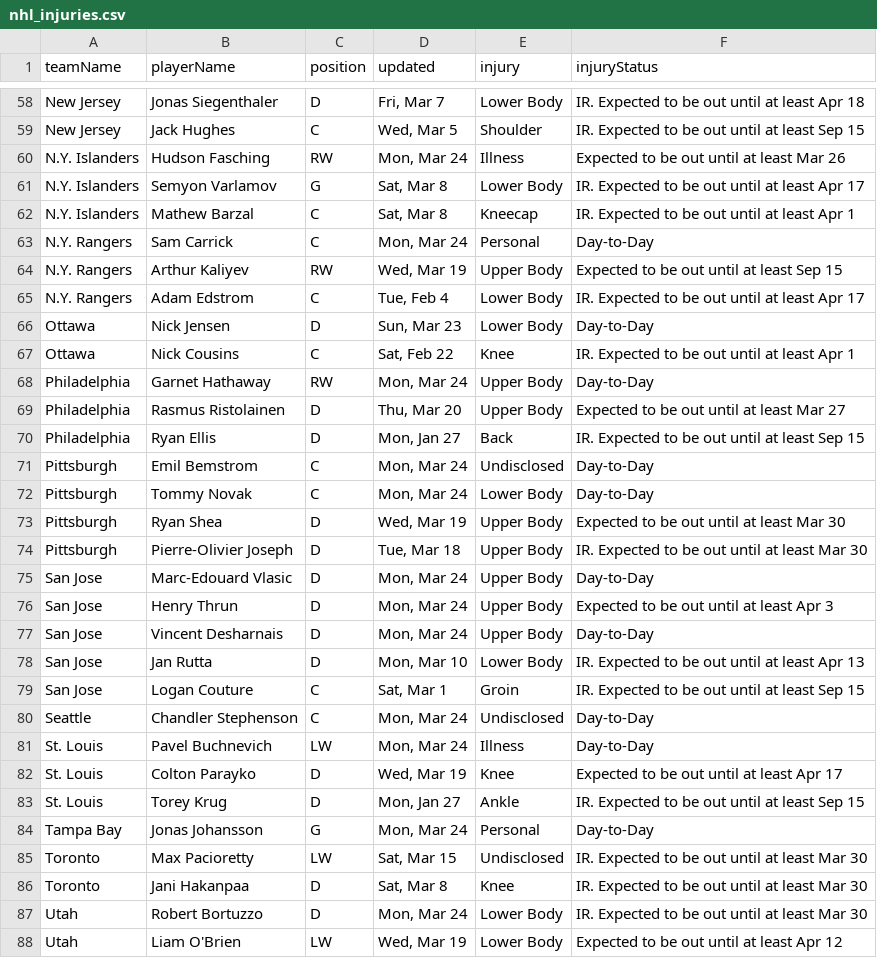
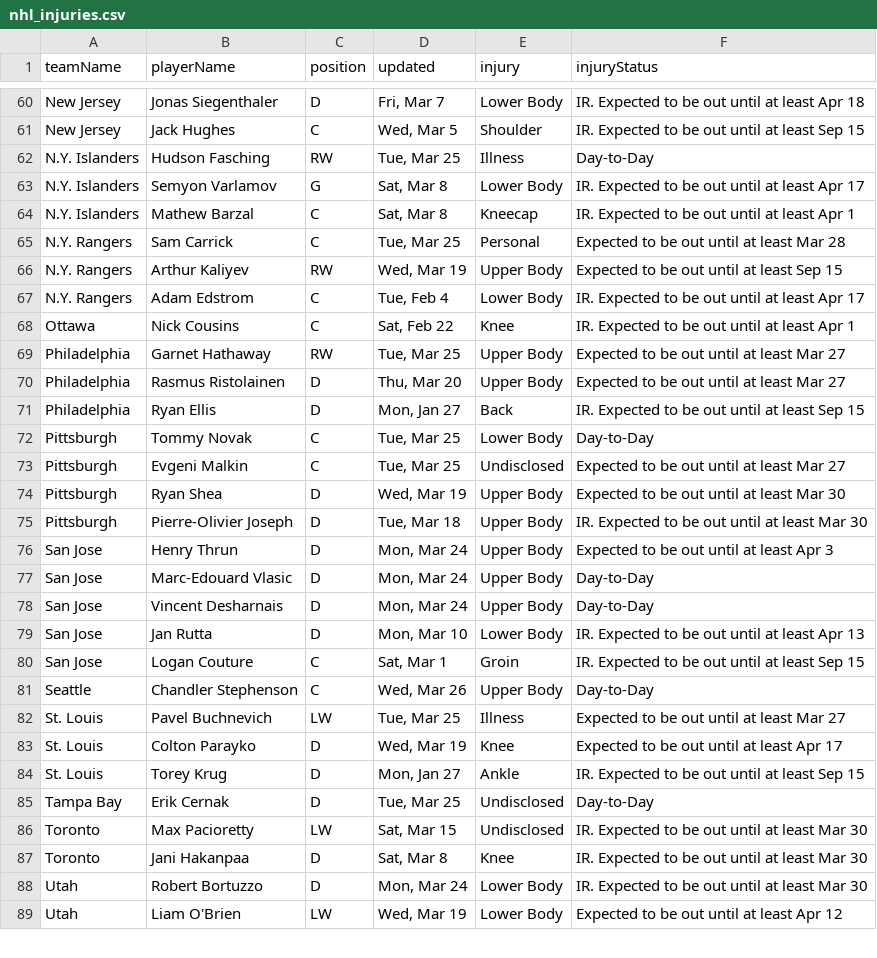
Before and after one commit to quintonfesq04/RealSports, a CSV file: nhl_injuries.csv, drawn as a sheet; only a part is shown, gaps mark what is left out; the diff covers the shown part only.

```diff
--- a/nhl_injuries.csv
+++ b/nhl_injuries.csv
@@ -59,19 +61,18 @@ New Jersey,Jonas Siegenthaler,D,"Fri, Mar 7",Lower Body,IR. Expected to be out u
 New Jersey,Jack Hughes,C,"Wed, Mar 5",Shoulder,IR. Expected to be out until at least Sep 15
-N.Y. Islanders,Hudson Fasching,RW,"Mon, Mar 24",Illness,Expected to be out until at least Mar 26
+N.Y. Islanders,Hudson Fasching,RW,"Tue, Mar 25",Illness,Day-to-Day
 N.Y. Islanders,Semyon Varlamov,G,"Sat, Mar 8",Lower Body,IR. Expected to be out until at least Apr 17
 N.Y. Islanders,Mathew Barzal,C,"Sat, Mar 8",Kneecap,IR. Expected to be out until at least Apr 1
-N.Y. Rangers,Sam Carrick,C,"Mon, Mar 24",Personal,Day-to-Day
+N.Y. Rangers,Sam Carrick,C,"Tue, Mar 25",Personal,Expected to be out until at least Mar 28
 N.Y. Rangers,Arthur Kaliyev,RW,"Wed, Mar 19",Upper Body,Expected to be out until at least Sep 15
 N.Y. Rangers,Adam Edstrom,C,"Tue, Feb 4",Lower Body,IR. Expected to be out until at least Apr 17
-Ottawa,Nick Jensen,D,"Sun, Mar 23",Lower Body,Day-to-Day
 Ottawa,Nick Cousins,C,"Sat, Feb 22",Knee,IR. Expected to be out until at least Apr 1
-Philadelphia,Garnet Hathaway,RW,"Mon, Mar 24",Upper Body,Day-to-Day
+Philadelphia,Garnet Hathaway,RW,"Tue, Mar 25",Upper Body,Expected to be out until at least Mar 27
 Philadelphia,Rasmus Ristolainen,D,"Thu, Mar 20",Upper Body,Expected to be out until at least Mar 27
 Philadelphia,Ryan Ellis,D,"Mon, Jan 27",Back,IR. Expected to be out until at least Sep 15
-Pittsburgh,Emil Bemstrom,C,"Mon, Mar 24",Undisclosed,Day-to-Day
-Pittsburgh,Tommy Novak,C,"Mon, Mar 24",Lower Body,Day-to-Day
+Pittsburgh,Tommy Novak,C,"Tue, Mar 25",Lower Body,Day-to-Day
+Pittsburgh,Evgeni Malkin,C,"Tue, Mar 25",Undisclosed,Expected to be out until at least Mar 27
 Pittsburgh,Ryan Shea,D,"Wed, Mar 19",Upper Body,Expected to be out until at least Mar 30
 Pittsburgh,Pierre-Olivier Joseph,D,"Tue, Mar 18",Upper Body,IR. Expected to be out until at least Mar 30
+San Jose,Henry Thrun,D,"Mon, Mar 24",Upper Body,Expected to be out until at least Apr 3
 San Jose,Marc-Edouard Vlasic,D,"Mon, Mar 24",Upper Body,Day-to-Day
-San Jose,Henry Thrun,D,"Mon, Mar 24",Upper Body,Expected to be out until at least Apr 3
 San Jose,Vincent Desharnais,D,"Mon, Mar 24",Upper Body,Day-to-Day
@@ -79,7 +80,7 @@ San Jose,Jan Rutta,D,"Mon, Mar 10",Lower Body,IR. Expected to be out until at le
 San Jose,Logan Couture,C,"Sat, Mar 1",Groin,IR. Expected to be out until at least Sep 15
-Seattle,Chandler Stephenson,C,"Mon, Mar 24",Undisclosed,Day-to-Day
-St. Louis,Pavel Buchnevich,LW,"Mon, Mar 24",Illness,Day-to-Day
+Seattle,Chandler Stephenson,C,"Wed, Mar 26",Upper Body,Day-to-Day
+St. Louis,Pavel Buchnevich,LW,"Tue, Mar 25",Illness,Expected to be out until at least Mar 27
 St. Louis,Colton Parayko,D,"Wed, Mar 19",Knee,Expected to be out until at least Apr 17
 St. Louis,Torey Krug,D,"Mon, Jan 27",Ankle,IR. Expected to be out until at least Sep 15
-Tampa Bay,Jonas Johansson,G,"Mon, Mar 24",Personal,Day-to-Day
+Tampa Bay,Erik Cernak,D,"Tue, Mar 25",Undisclosed,Day-to-Day
 Toronto,Max Pacioretty,LW,"Sat, Mar 15",Undisclosed,IR. Expected to be out until at least Mar 30
```
Also changed, not shown: 9 added rows, 9 removed rows, 3 moved rows and 28 edited cells elsewhere in this file, NBA/nba_healthy_player_stats.csv, NBA/nba_player_stats.csv, 20 other files.
